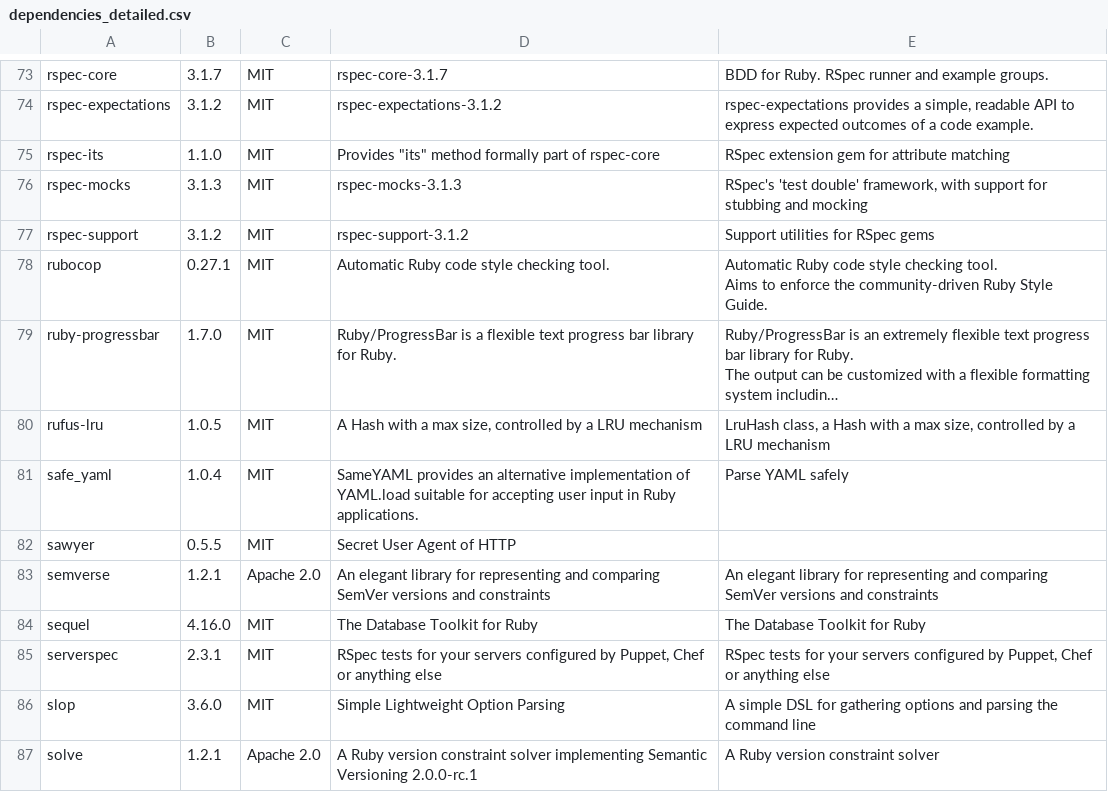
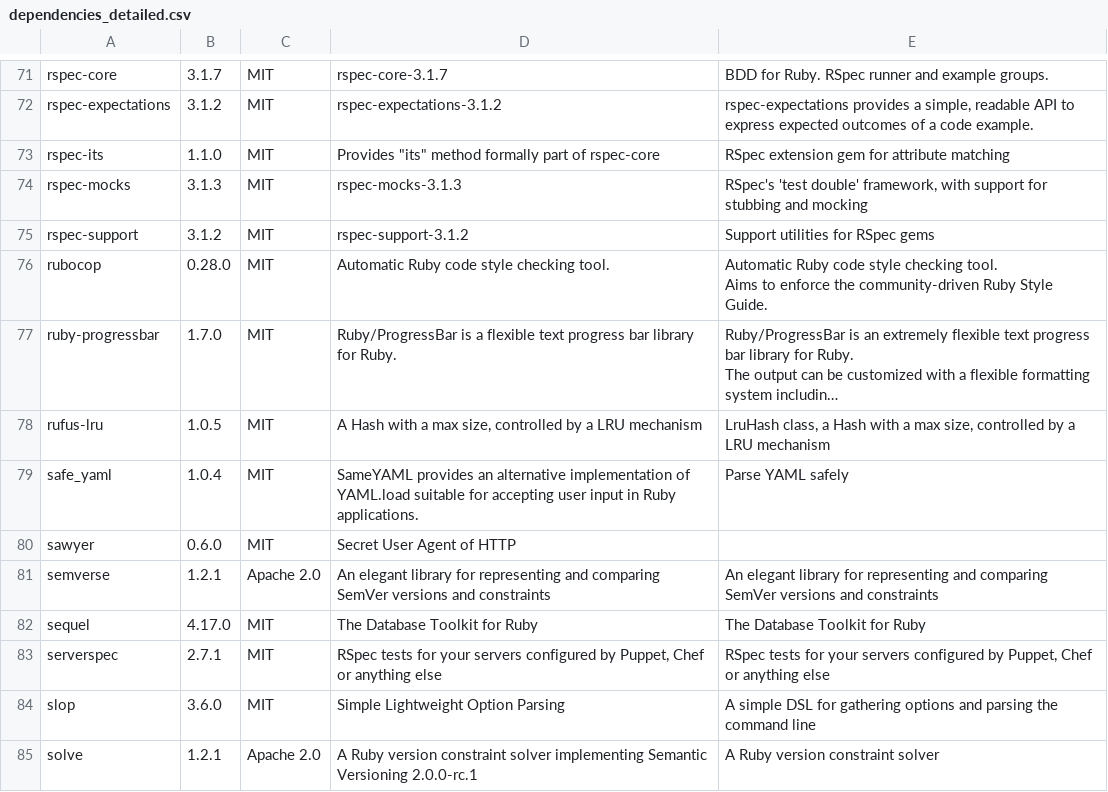
Before and after one commit to sous-chefs/percona, a CSV file: doc/license_finder/dependencies_detailed.csv, drawn as a sheet; only a part is shown, gaps mark what is left out; long unchanged cells end in …; addresses are those after the commit; the diff covers the shown part only; the diff names each change by its address in the sheet, - before the commit and + after, or states it on an @@ line.

```diff
--- a/doc/license_finder/dependencies_detailed.csv
+++ b/doc/license_finder/dependencies_detailed.csv
-B76: 0.27.1
+B76: 0.28.0
-B80: 0.5.5
+B80: 0.6.0
-B82: 4.16.0
+B82: 4.17.0
-B83: 2.3.1
+B83: 2.7.1
```
Also changed, not shown: 2 added rows, 3 removed rows and 16 edited cells elsewhere in this file, doc/license_finder/dependencies.csv, 5 other files.
